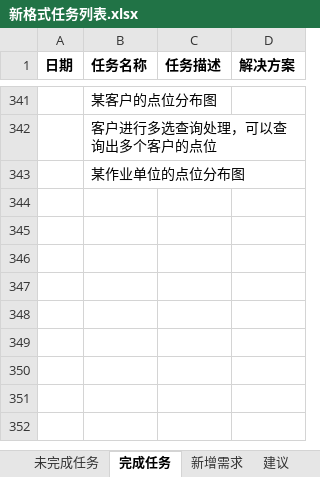
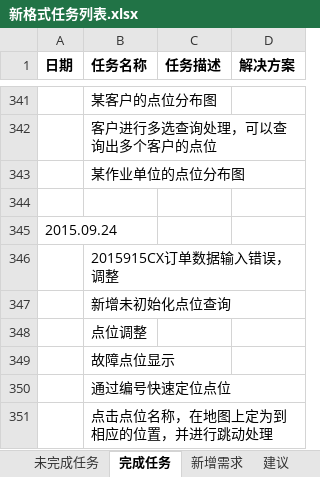
Before and after one commit to mawujun1234/leon1.0, an Excel workbook: ems/document/新格式任务列表.xlsx, sheet 完成任务, drawn as a sheet; only a part is shown, gaps mark what is left out; values as stored, in another font and other column widths than the file's, no borders; the diff names each change by its address in the sheet, - before the commit and + after, or states it on an @@ line.

```diff
--- a/ems/document/新格式任务列表.xlsx (sheet 完成任务)
+++ b/ems/document/新格式任务列表.xlsx (sheet 完成任务)
+row 344: (empty)
+row 345: 2015.09.24
+row 346:  | 2015915CX订单数据输入错误，调整
+row 347:  | 新增未初始化点位查询
+row 348:  | 点位调整
+row 349:  | 故障点位显示
+row 350:  | 通过编号快速定位点位
+row 351:  | 点击点位名称，在地图上定为到相应的位置，并进行跳动处理
```
Also changed, not shown: sheet 未完成任务.
